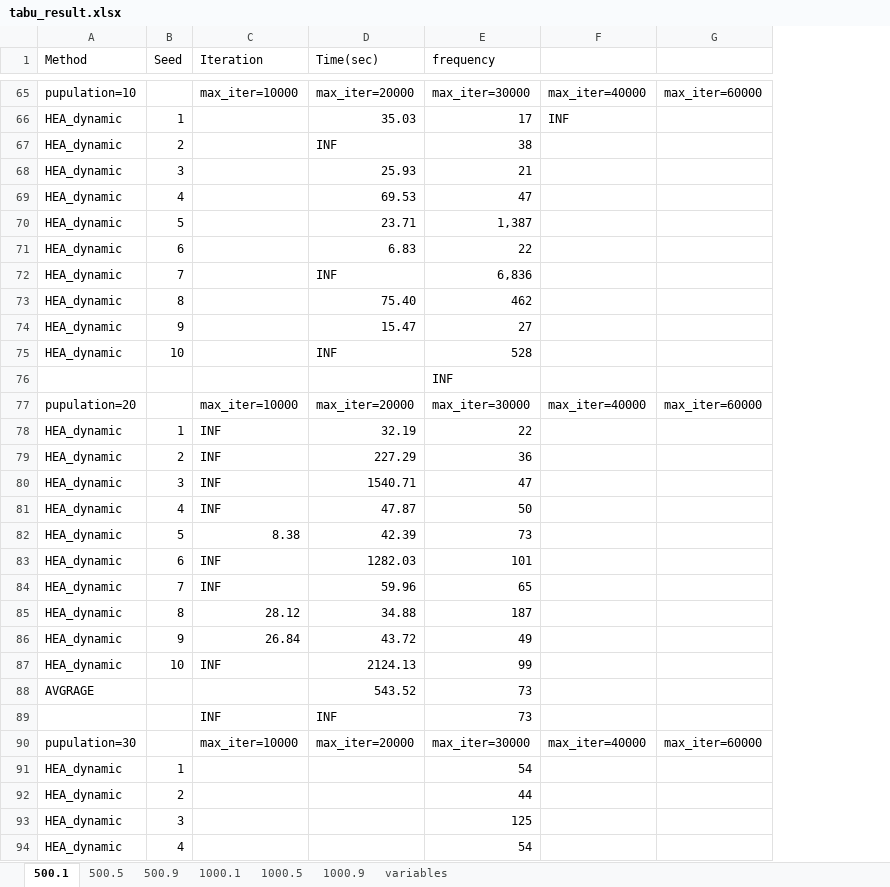
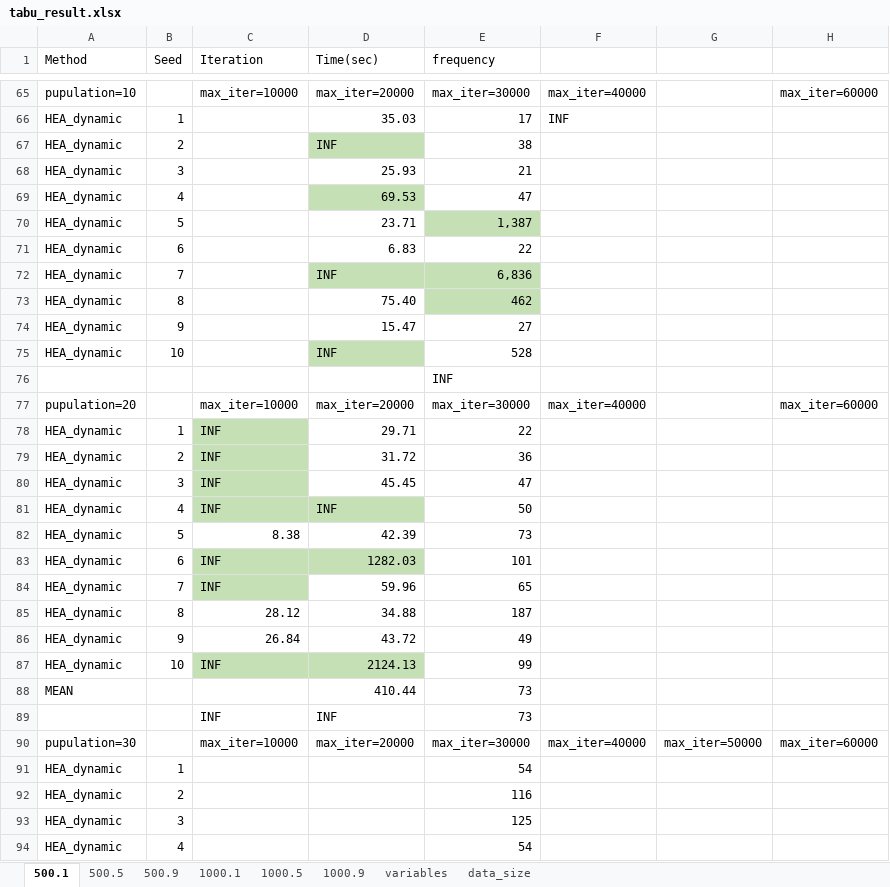
Before and after one commit to ssfc/npbenchmark, an Excel workbook: npbenchmark-main/tabucol_vector/tabu_result.xlsx, sheet 500.1, drawn as a sheet; only a part is shown, gaps mark what is left out; values as stored, in another font and other column widths than the file's, no borders; removed rows and columns are numbered as before the commit, all else as after; the diff covers the shown part only; the diff names each change by its address in the sheet, - before the commit and + after, or states it on an @@ line.

```diff
--- a/npbenchmark-main/tabucol_vector/tabu_result.xlsx (sheet 500.1)
+++ b/npbenchmark-main/tabucol_vector/tabu_result.xlsx (sheet 500.1)
+sheet tab: data_size
+column G, row 90: max_iter=50000
-D67 fill: none
+D67 fill: #C5E0B4
-D69 fill: none
+D69 fill: #C5E0B4
-E70 fill: none
+E70 fill: #C5E0B4
-D72:E72 fill: none
+D72:E72 fill: #C5E0B4
-E73 fill: none
+E73 fill: #C5E0B4
-D75 fill: none
+D75 fill: #C5E0B4
-C78:C80 fill: none
+C78:C80 fill: #C5E0B4
-D78 (Time(sec)): 32.19
+D78 (Time(sec)): 29.71
-D79 (Time(sec)): 227.29
+D79 (Time(sec)): 31.72
-D80 (Time(sec)): 1540.71
+D80 (Time(sec)): 45.45
-C81:D81 fill: none
+C81:D81 fill: #C5E0B4
-D81 (Time(sec)): 47.87
+D81 (Time(sec)): INF
-C83:D83 fill: none
+C83:D83 fill: #C5E0B4
-C84 fill: none
+C84 fill: #C5E0B4
-C87:D87 fill: none
+C87:D87 fill: #C5E0B4
-row 88: AVGRAGE |  |  | 543.52 | 73
+row 88: MEAN |  |  | 410.44 | 73
-E92 (frequency): 44
+E92 (frequency): 116
```
Also changed, not shown: 1 edited cell elsewhere in this sheet, sheet 1000.1, sheet 1000.9, sheet 1000.5, sheet 500.9, sheet 500.5, formulas that keep their value, 36 other files.
